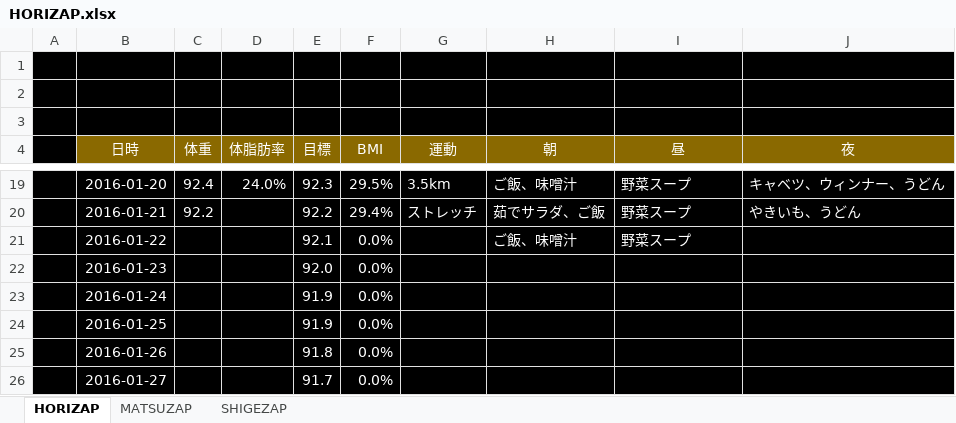
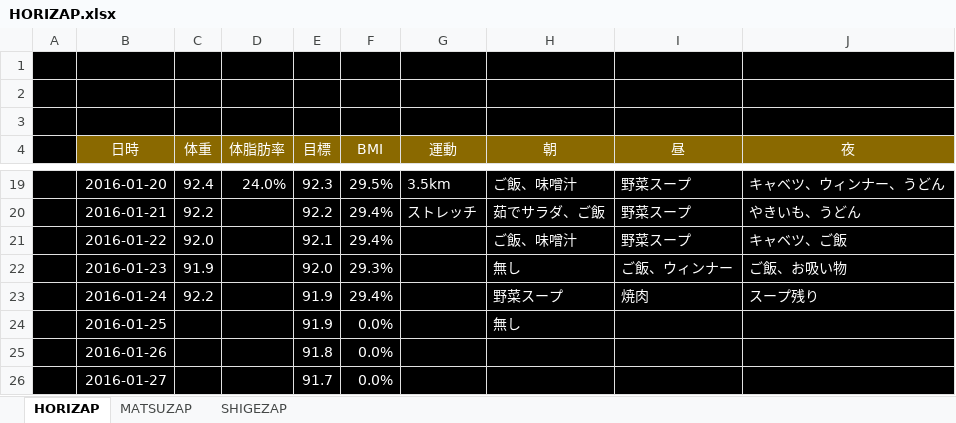
Before and after one commit to GS-Shigenaga/HORIZAP, an Excel workbook: HORIZAP.xlsx, sheet HORIZAP, drawn as a sheet; only a part is shown, gaps mark what is left out; values as stored, in another font and other column widths than the file's, no borders; charts and pictures not drawn; the diff names each change by its address in the sheet, - before the commit and + after, or states it on an @@ line.

Commit message:
鳥の胸肉食べましょう。 焼肉だめぜったい。

```diff
--- a/HORIZAP.xlsx (sheet HORIZAP)
+++ b/HORIZAP.xlsx (sheet HORIZAP)
-C21 (体重): (empty)
+C21 (体重): 92.0
-F21 (BMI): 0.0%
+F21 (BMI): 29.4%
-J21 (夜): (empty)
+J21 (夜): キャベツ、ご飯
-C22 (体重): (empty)
+C22 (体重): 91.9
-F22 (BMI): 0.0%
+F22 (BMI): 29.3%
-H22 (朝): (empty)
+H22 (朝): 無し
-I22 (昼): (empty)
+I22 (昼): ご飯、ウィンナー
-J22 (夜): (empty)
+J22 (夜): ご飯、お吸い物
-C23 (体重): (empty)
+C23 (体重): 92.2
-F23 (BMI): 0.0%
+F23 (BMI): 29.4%
-H23 (朝): (empty)
+H23 (朝): 野菜スープ
-I23 (昼): (empty)
+I23 (昼): 焼肉
-J23 (夜): (empty)
+J23 (夜): スープ残り
-H24 (朝): (empty)
+H24 (朝): 無し
```
Also changed, not shown: charts or pictures.
